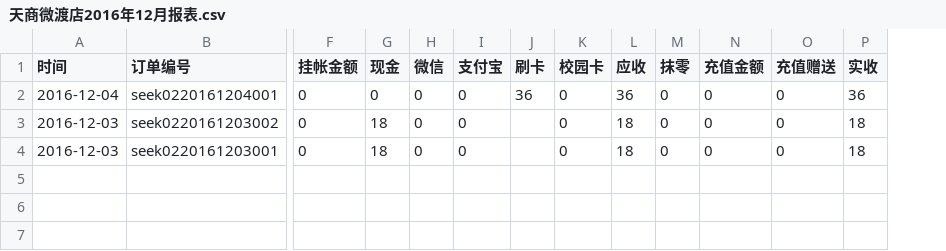
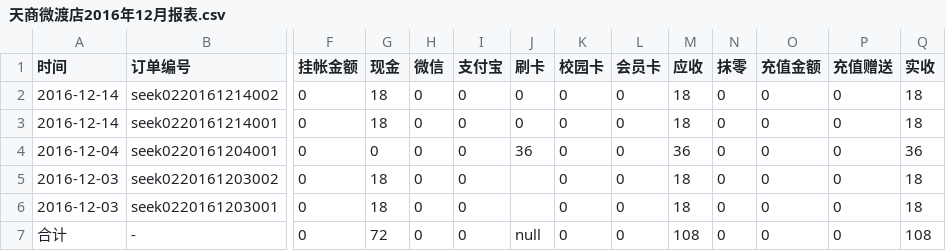
Before and after one commit to frank-young/seek, a CSV file: frontend/src/orderprint/report/天商微渡店2016年12月报表.csv, drawn as a sheet; only a part is shown, gaps mark what is left out; addresses are those after the commit; rows hold the shown columns only; the diff names each change by its address in the sheet, - before the commit and + after, or states it on an @@ line.

```diff
--- a/frontend/src/orderprint/report/天商微渡店2016年12月报表.csv
+++ b/frontend/src/orderprint/report/天商微渡店2016年12月报表.csv
+column L (会员卡), rows 4-6: all 0
+row 2: 2016-12-14 | seek0220161214002 | 0 | 18 | 0 | 0 | 0 | 0 | 0 | 18 | 0 | 0 | 0 | 18
+row 3: 2016-12-14 | seek0220161214001 | 0 | 18 | 0 | 0 | 0 | 0 | 0 | 18 | 0 | 0 | 0 | 18
+row 7: 合计 | - | 0 | 72 | 0 | 0 | null | 0 | 0 | 108 | 0 | 0 | 0 | 108
```
Also changed, not shown: frontend/src/orderprint/report/天商微渡店2016年11月报表.csv, 1 other file.
